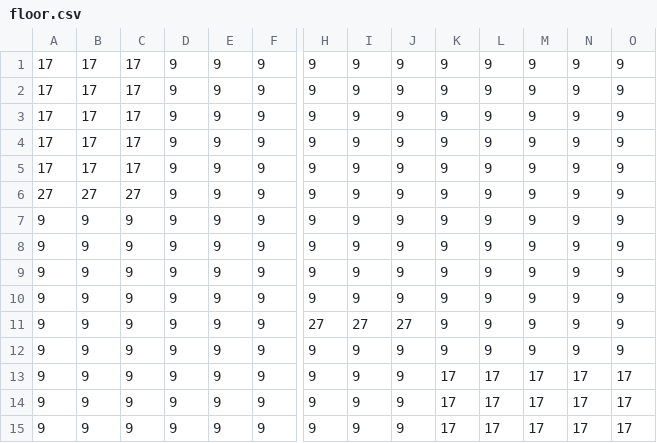
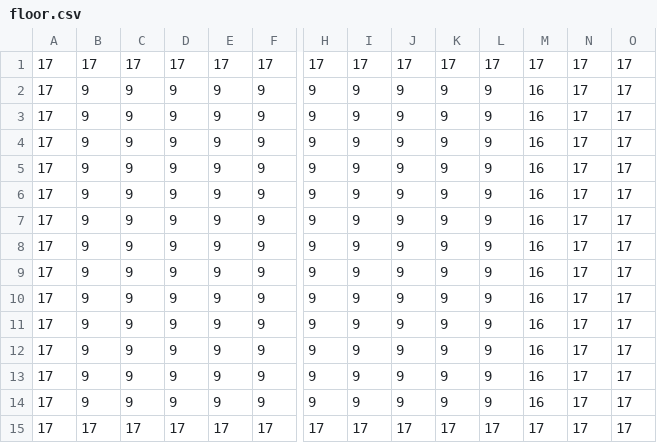
Before and after one commit to Socks-001/Xone, a CSV file: level_data/test_level/floor.csv, drawn as a sheet; only a part is shown, gaps mark what is left out; removed rows and columns are numbered as before the commit, all else as after; rows hold the shown columns only; the diff names each change by its address in the sheet, - before the commit and + after, or states it on an @@ line.

```diff
--- a/level_data/test_level/floor.csv
+++ b/level_data/test_level/floor.csv
+row 1: 17 | 17 | 17 | 17 | 17 | 17 | 17 | 17 | 17 | 17 | 17 | 17 | 17 | 17
-B2:B6: 17
+B2:B6: 9
-C2:C6: 17
+C2:C6: 9
-M2:M6: 9
+M2:M6: 16
-N2:N6: 9
+N2:N6: 17
-O2:O6: 9
+O2:O6: 17
-row 6: 27 | 27 | 27 | 9 | 9 | 9 | 9 | 9 | 9 | 9 | 9 | 9 | 9 | 9
-A7:A10: 9
+A7:A10: 17
-M7:M10: 9
+M7:M10: 16
-N7:N10: 9
+N7:N10: 17
-O7:O10: 9
+O7:O10: 17
-row 11: 9 | 9 | 9 | 9 | 9 | 9 | 27 | 27 | 27 | 9 | 9 | 9 | 9 | 9
-A11:A14: 9
+A11:A14: 17
-M11: 9
+M11: 16
-N11: 9
+N11: 17
-O11: 9
+O11: 17
-K12:K14: 17
+K12:K14: 9
-L12:L14: 17
+L12:L14: 9
-M12:M14: 17
+M12:M14: 16
+row 15: 17 | 17 | 17 | 17 | 17 | 17 | 17 | 17 | 17 | 17 | 17 | 17 | 17 | 17
```
Also changed, not shown: level_data/test_level/entities.csv, level_data/test_level/wall.csv, 4 other files.
